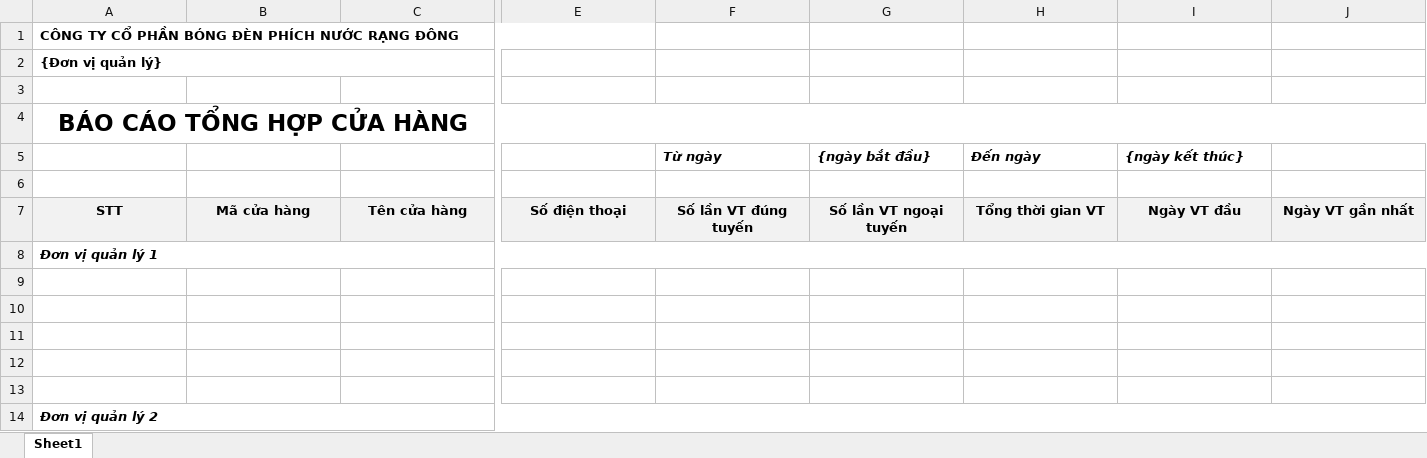
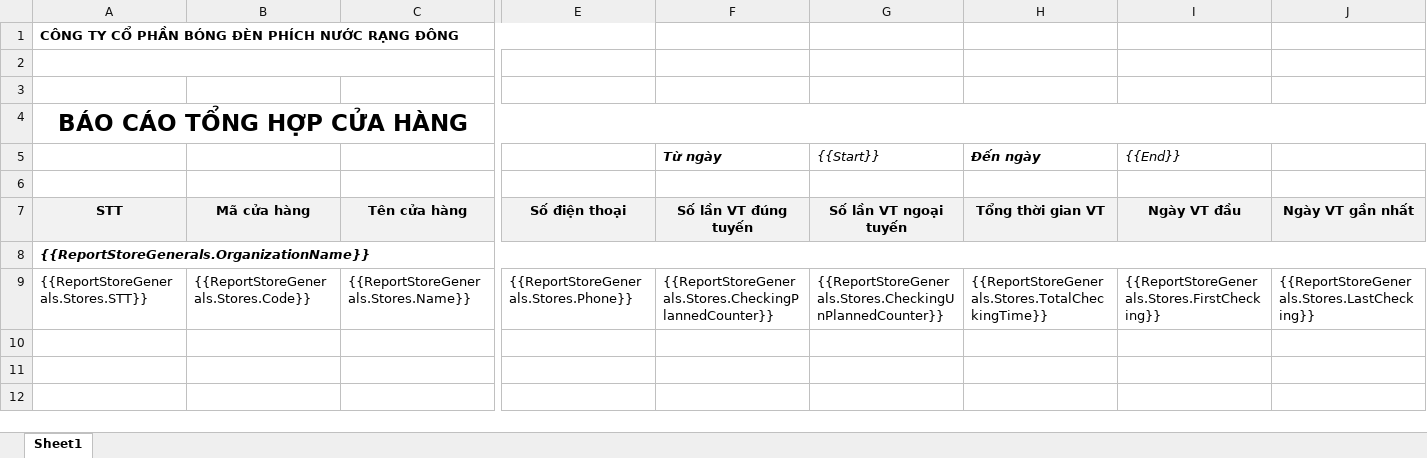
Before and after one commit to nguyenhoangnam123/DMS-CSharp, an Excel workbook: DMS/Templates/Report_Store_General.xlsx, sheet Sheet1, drawn as a sheet; only a part is shown, gaps mark what is left out; values as stored, in another font and other column widths than the file's, no borders; removed rows and columns are numbered as before the commit, all else as after; rows hold the shown columns only; the diff names each change by its address in the sheet, - before the commit and + after, or states it on an @@ line.

```diff
--- a/DMS/Templates/Report_Store_General.xlsx (sheet Sheet1)
+++ b/DMS/Templates/Report_Store_General.xlsx (sheet Sheet1)
-A2: {Đơn vị quản lý}
+A2: (empty)
-G5: {ngày bắt đầu}
+G5: {{Start}}
-G5 bold: on
+G5 bold: off
-I5: {ngày kết thúc}
+I5: {{End}}
-I5 bold: on
+I5 bold: off
-A8: Đơn vị quản lý 1
+A8: {{ReportStoreGenerals.OrganizationName}}
-row 9: (empty)
+row 9: {{ReportStoreGenerals.Stores.STT}} | {{ReportStoreGenerals.Stores.Code}} | {{ReportStoreGenerals.Stores.Name}} | {{ReportStoreGenerals.Stores.Phone}} | {{ReportStoreGenerals.Stores.CheckingPlannedCounter}} | {{ReportStoreGenerals.Stores.CheckingUnPlannedCounter}} | {{ReportStoreGenerals.Stores.TotalCheckingTime}} | {{ReportStoreGenerals.Stores.FirstChecking}} | {{ReportStoreGenerals.Stores.LastChecking}}
-row 10: (empty)
-row 11: (empty)
-row 12: (empty)
-row 13: (empty)
-row 14: Đơn vị quản lý 2
```
Also changed, not shown: DMS/Templates/Report_Sales_Order_By_Employee_And_Item.xlsx, DMS/Templates/Report_Sales_Order_By_Item.xlsx, 8 other files.
